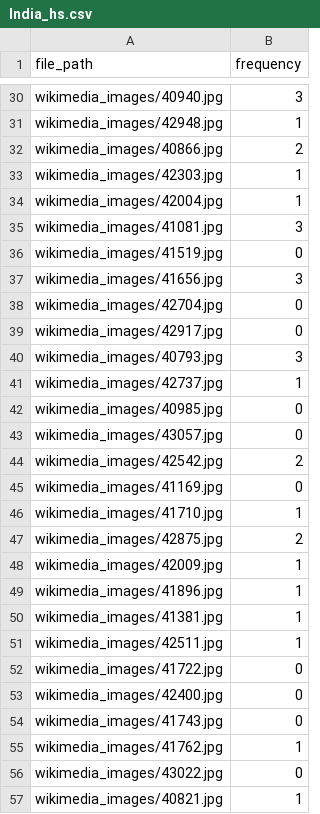
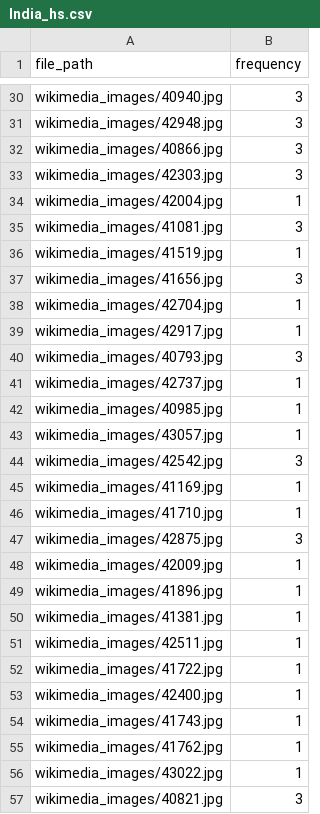
Before and after one commit to abhipsabasu/Image_geoprofiling, a CSV file: India_hs.csv, drawn as a sheet; only a part is shown, gaps mark what is left out; the diff covers the shown part only; the diff names each change by its address in the sheet, - before the commit and + after, or states it on an @@ line.

```diff
--- a/India_hs.csv
+++ b/India_hs.csv
-B31 (frequency): 1
+B31 (frequency): 3
-B32 (frequency): 2
+B32 (frequency): 3
-B33 (frequency): 1
+B33 (frequency): 3
-B36 (frequency): 0
+B36 (frequency): 1
-B38:B39 (frequency): 0
+B38:B39 (frequency): 1
-B42:B43 (frequency): 0
+B42:B43 (frequency): 1
-B44 (frequency): 2
+B44 (frequency): 3
-B45 (frequency): 0
+B45 (frequency): 1
-B47 (frequency): 2
+B47 (frequency): 3
-B52:B54 (frequency): 0
+B52:B54 (frequency): 1
-B56 (frequency): 0
+B56 (frequency): 1
-B57 (frequency): 1
+B57 (frequency): 3
```
Also changed, not shown: 134 edited cells elsewhere in this file.
